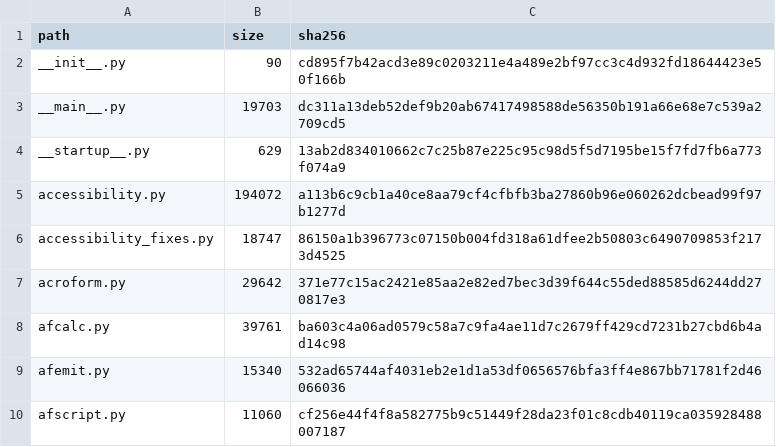
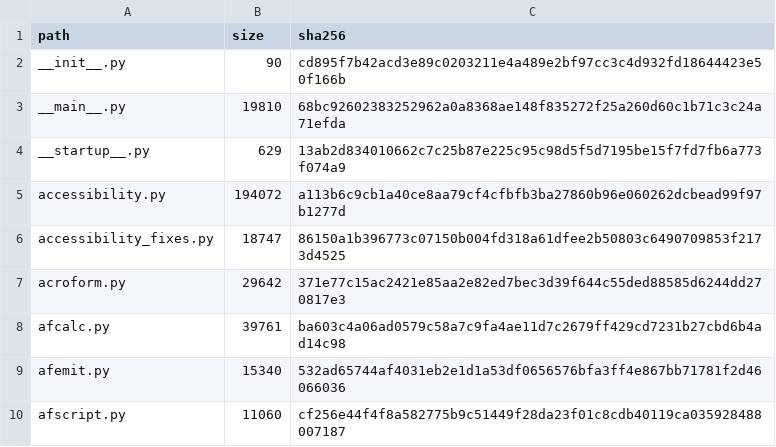
Before and after one commit to pdftl-dev/Spectra-PDF, a TSV file: src/engine/PAYLOAD-MANIFEST.tsv, drawn as a sheet; only a part is shown.

```diff
--- a/src/engine/PAYLOAD-MANIFEST.tsv
+++ b/src/engine/PAYLOAD-MANIFEST.tsv
@@ -2,3 +2,3 @@ path	size	sha256
 __init__.py	90	cd895f7b42acd3e89c0203211e4a489e2bf97cc3c4d932fd18644423e50f166b
-__main__.py	19703	dc311a13deb52def9b20ab67417498588de56350b191a66e68e7c539a2709cd5
+__main__.py	19810	68bc92602383252962a0a8368ae148f835272f25a260d60c1b71c3c24a71efda
 __startup__.py	629	13ab2d834010662c7c25b87e225c95c98d5f5d7195be15f7fd7fb6a773f074a9
```
Also changed, not shown: 48 other files.
